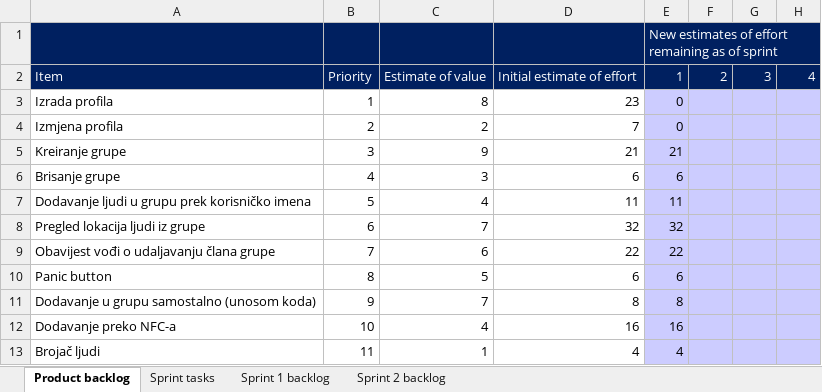
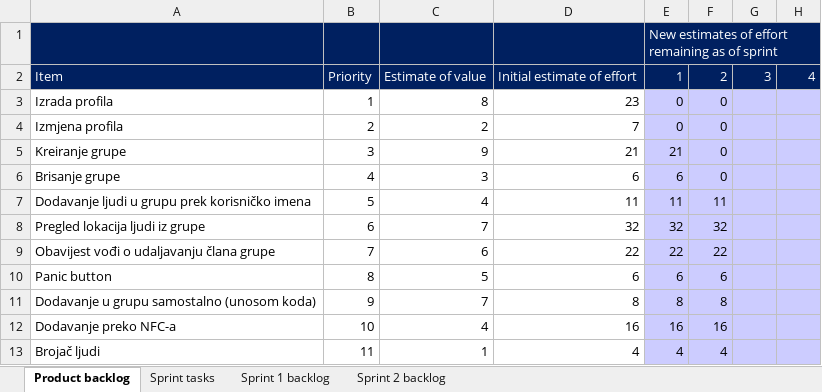
Before and after one commit to mvracan/air-projekt, an Excel workbook: dokumentacija/air scrum tablice.xlsx, sheet Product backlog, drawn as a sheet; values as stored, in another font and other column widths than the file's, no borders; the diff names each change by its address in the sheet, - before the commit and + after, or states it on an @@ line.

```diff
--- a/dokumentacija/air scrum tablice.xlsx (sheet Product backlog)
+++ b/dokumentacija/air scrum tablice.xlsx (sheet Product backlog)
-F3:F6: (empty)
+F3:F6: 0
-F7: (empty)
+F7: 11
-F8: (empty)
+F8: 32
-F9: (empty)
+F9: 22
-F10: (empty)
+F10: 6
-F11: (empty)
+F11: 8
-F12: (empty)
+F12: 16
-F13: (empty)
+F13: 4
```
Also changed, not shown: sheet Sprint 2 backlog, charts or pictures, 20 other files.
